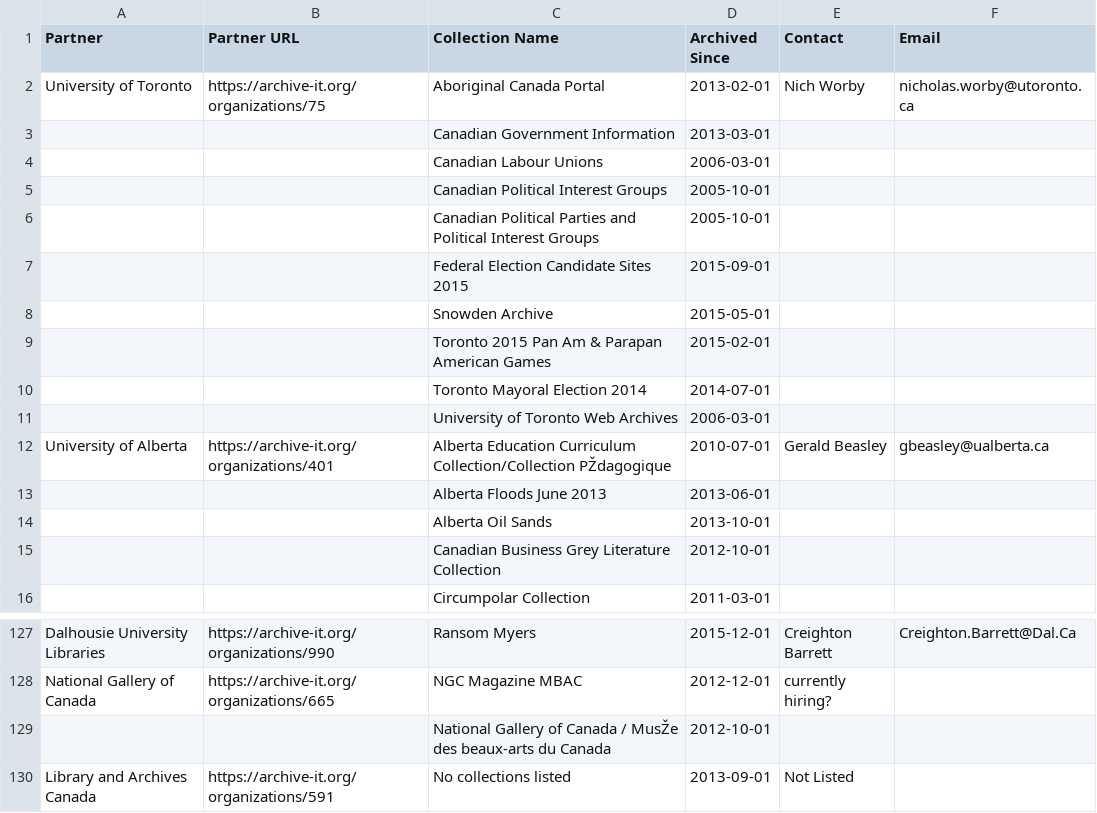
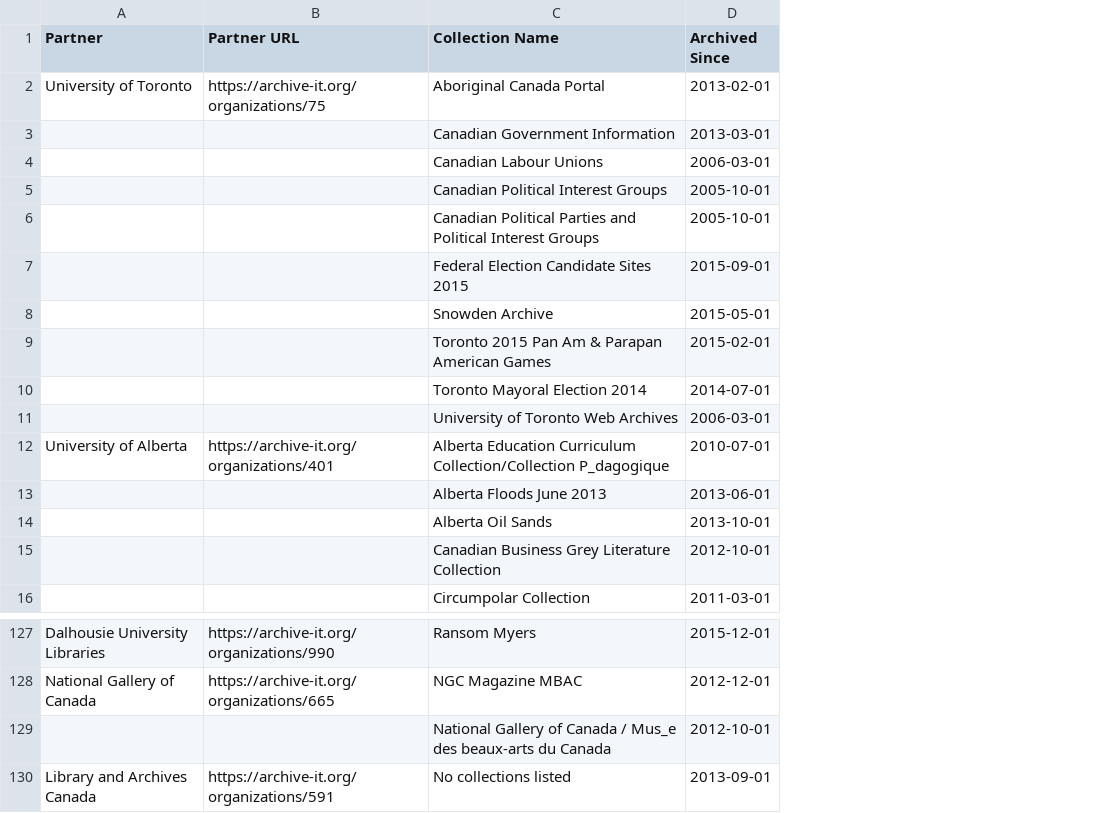
Before and after one commit to web-archive-group/WALK, a CSV file: MOU/Web Archives for Historical Research - Archive-It Partners.csv, drawn as a sheet; only a part is shown, gaps mark what is left out; the diff names each change by its address in the sheet, - before the commit and + after, or states it on an @@ line.

Commit message:
updated to remove contact information

```diff
--- a/MOU/Web Archives for Historical Research - Archive-It Partners.csv
+++ b/MOU/Web Archives for Historical Research - Archive-It Partners.csv
-column E (Contact), rows 2-12: Nich Worby |  |  |  |  |  |  |  |  |  | Gerald Beasley; rows 127-130: Creighton Barrett | currently hiring? |  | Not Listed
-column F (Email), rows 2-12: nicholas.worby@utoronto.ca |  |  |  |  |  |  |  |  |  | gbeasley@ualberta.ca; row 127: Creighton.Barrett@Dal.Ca
-C12 (Collection Name): …Curriculum Collection/Collection PŽdagogique
+C12 (Collection Name): …Curriculum Collection/Collection P_dagogique
-C129 (Collection Name): …Canada / MusŽe des beaux-arts…
+C129 (Collection Name): …Canada / Mus_e des beaux-arts…
```
